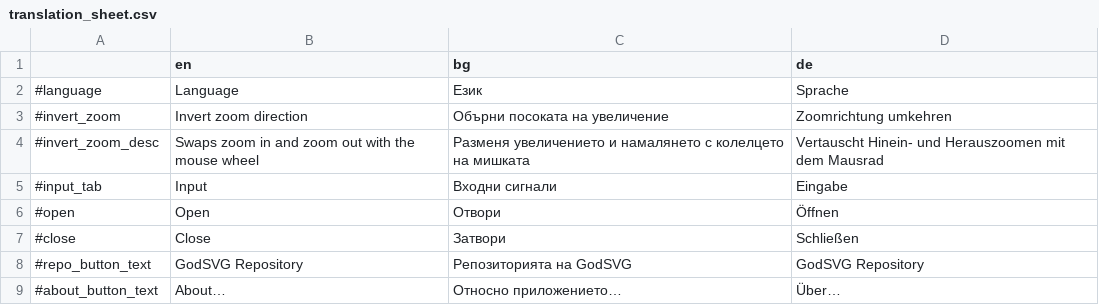
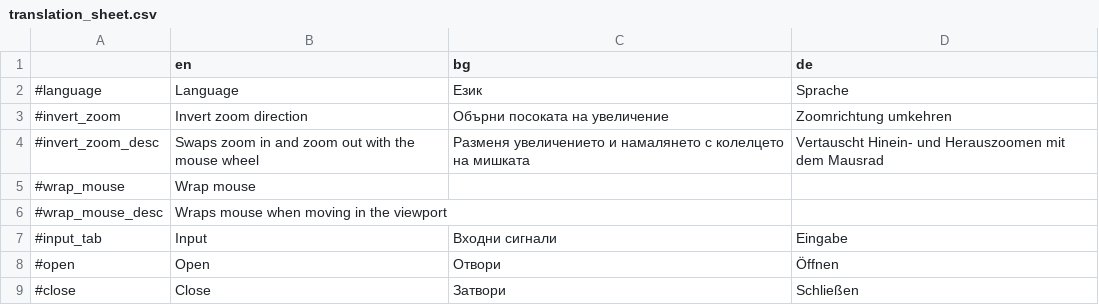
Before and after one commit to MewPurPur/GodSVG, a CSV file: translations/translation_sheet.csv, drawn as a sheet; only a part is shown; the shorter side is filled out with more unchanged rows; the diff names each change by its address in the sheet, - before the commit and + after, or states it on an @@ line.

Commit message:
Update translation_sheet.csv

```diff
--- a/translations/translation_sheet.csv
+++ b/translations/translation_sheet.csv
+row 5: #wrap_mouse | Wrap mouse
+row 6: #wrap_mouse_desc | Wraps mouse when moving in the viewport
```
